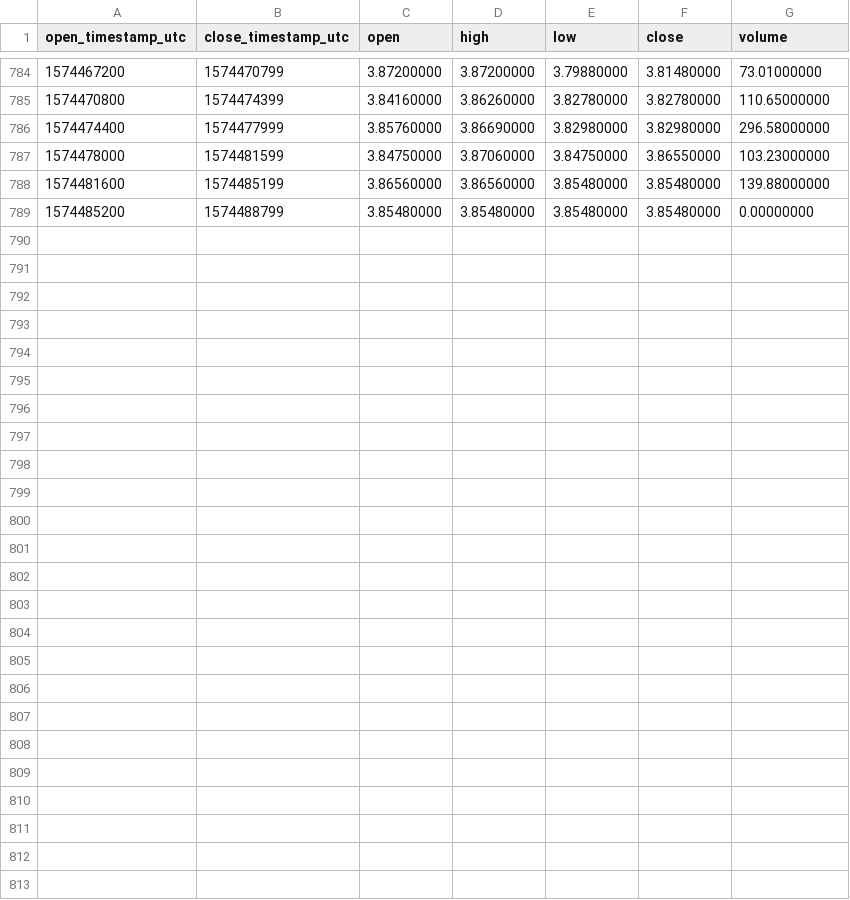
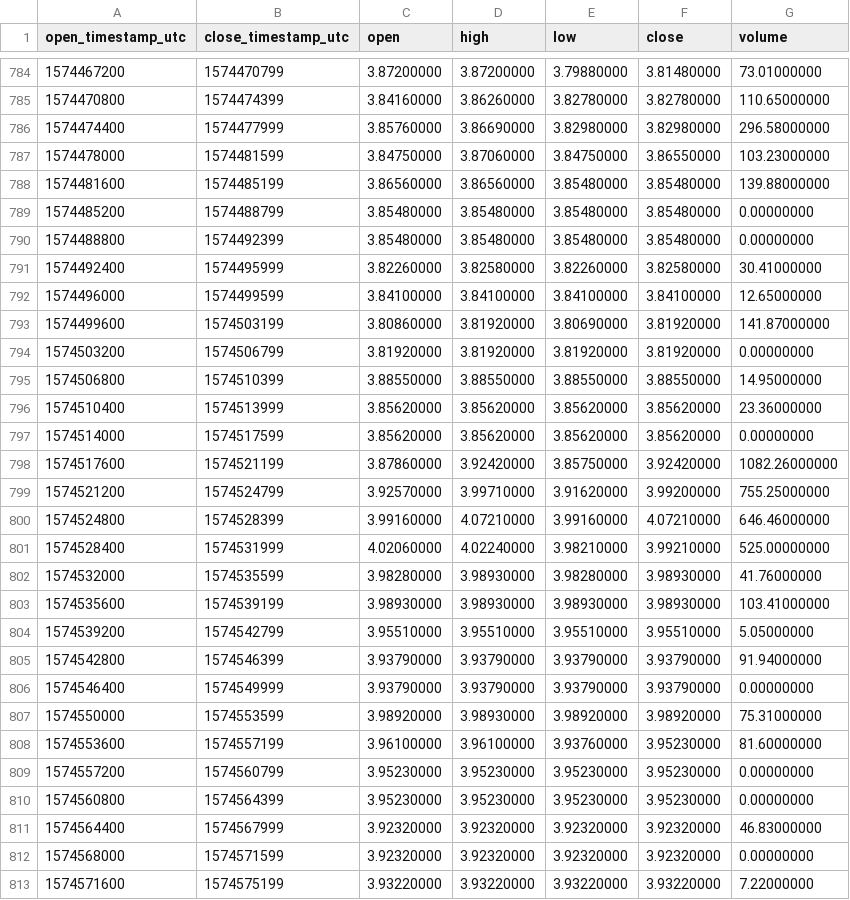
Before and after one commit to cryptobigbro/binance-ETCBUSD, a CSV file: binance-ETCBUSD-1h.csv, drawn as a sheet; only a part is shown, gaps mark what is left out; the diff names each change by its address in the sheet, - before the commit and + after, or states it on an @@ line.

Commit message:
Update OHLCV data.

```diff
--- a/binance-ETCBUSD-1h.csv
+++ b/binance-ETCBUSD-1h.csv
+row 790: 1574488800 | 1574492399 | 3.85480000 | 3.85480000 | 3.85480000 | 3.85480000 | 0.00000000
+row 791: 1574492400 | 1574495999 | 3.82260000 | 3.82580000 | 3.82260000 | 3.82580000 | 30.41000000
+row 792: 1574496000 | 1574499599 | 3.84100000 | 3.84100000 | 3.84100000 | 3.84100000 | 12.65000000
+row 793: 1574499600 | 1574503199 | 3.80860000 | 3.81920000 | 3.80690000 | 3.81920000 | 141.87000000
+row 794: 1574503200 | 1574506799 | 3.81920000 | 3.81920000 | 3.81920000 | 3.81920000 | 0.00000000
+row 795: 1574506800 | 1574510399 | 3.88550000 | 3.88550000 | 3.88550000 | 3.88550000 | 14.95000000
+row 796: 1574510400 | 1574513999 | 3.85620000 | 3.85620000 | 3.85620000 | 3.85620000 | 23.36000000
+row 797: 1574514000 | 1574517599 | 3.85620000 | 3.85620000 | 3.85620000 | 3.85620000 | 0.00000000
+row 798: 1574517600 | 1574521199 | 3.87860000 | 3.92420000 | 3.85750000 | 3.92420000 | 1082.26000000
+row 799: 1574521200 | 1574524799 | 3.92570000 | 3.99710000 | 3.91620000 | 3.99200000 | 755.25000000
+row 800: 1574524800 | 1574528399 | 3.99160000 | 4.07210000 | 3.99160000 | 4.07210000 | 646.46000000
+row 801: 1574528400 | 1574531999 | 4.02060000 | 4.02240000 | 3.98210000 | 3.99210000 | 525.00000000
+row 802: 1574532000 | 1574535599 | 3.98280000 | 3.98930000 | 3.98280000 | 3.98930000 | 41.76000000
+row 803: 1574535600 | 1574539199 | 3.98930000 | 3.98930000 | 3.98930000 | 3.98930000 | 103.41000000
+row 804: 1574539200 | 1574542799 | 3.95510000 | 3.95510000 | 3.95510000 | 3.95510000 | 5.05000000
+row 805: 1574542800 | 1574546399 | 3.93790000 | 3.93790000 | 3.93790000 | 3.93790000 | 91.94000000
+row 806: 1574546400 | 1574549999 | 3.93790000 | 3.93790000 | 3.93790000 | 3.93790000 | 0.00000000
+row 807: 1574550000 | 1574553599 | 3.98920000 | 3.98930000 | 3.98920000 | 3.98920000 | 75.31000000
+row 808: 1574553600 | 1574557199 | 3.96100000 | 3.96100000 | 3.93760000 | 3.95230000 | 81.60000000
+row 809: 1574557200 | 1574560799 | 3.95230000 | 3.95230000 | 3.95230000 | 3.95230000 | 0.00000000
+row 810: 1574560800 | 1574564399 | 3.95230000 | 3.95230000 | 3.95230000 | 3.95230000 | 0.00000000
+row 811: 1574564400 | 1574567999 | 3.92320000 | 3.92320000 | 3.92320000 | 3.92320000 | 46.83000000
+row 812: 1574568000 | 1574571599 | 3.92320000 | 3.92320000 | 3.92320000 | 3.92320000 | 0.00000000
+row 813: 1574571600 | 1574575199 | 3.93220000 | 3.93220000 | 3.93220000 | 3.93220000 | 7.22000000
```
Also changed, not shown: binance-ETCBUSD-1d.csv, 1 other file.
